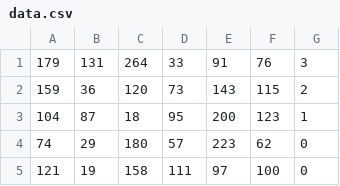
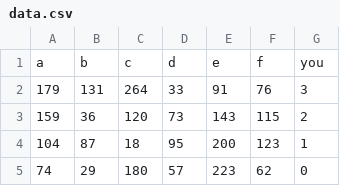
Before and after one commit to tjwjdgus12/computer-vision, a CSV file: data.csv, drawn as a sheet; only a part is shown; the shorter side is filled out with more unchanged rows; the diff names each change by its address in the sheet, - before the commit and + after, or states it on an @@ line.

```diff
--- a/data.csv
+++ b/data.csv
+row 1: a | b | c | d | e | f | you
```
Also changed, not shown: 2 other files.
